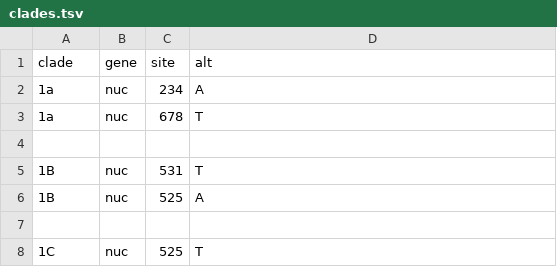
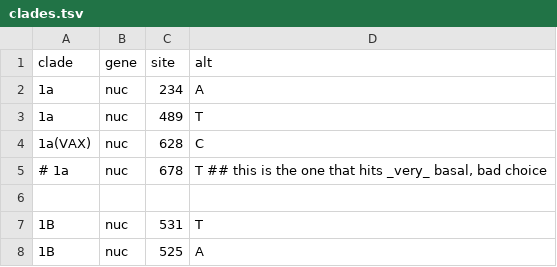
Before and after one commit to nextstrain/rubella, a TSV file: nextclade/defaults/clades.tsv, drawn as a sheet; only a part is shown; the shorter side is filled out with more unchanged rows.

Commit message:
Update Nextclade build to include 1a(VAX) strains [#25]
* add `1a(VAX)` to clades.tsv
* update colors.tsv to include `1a(VAX)`
* add three strains to include_strains.txt from the
  empirically-observed "1a vaccine-derived" clade in the genome tree

These three strains were selected randomly from the clade of 19
samples observed in the phylogenetic genome build.

```diff
--- a/nextclade/defaults/clades.tsv
+++ b/nextclade/defaults/clades.tsv
@@ -2,3 +2,5 @@ clade	gene	site	alt
 1a	nuc	234	A
-1a	nuc	678	T
+1a	nuc	489	T
+1a(VAX)	nuc	628	C
+# 1a	nuc	678	T ## this is the one that hits _very_ basal, bad choice
 
```
Also changed, not shown: 2 other files.
